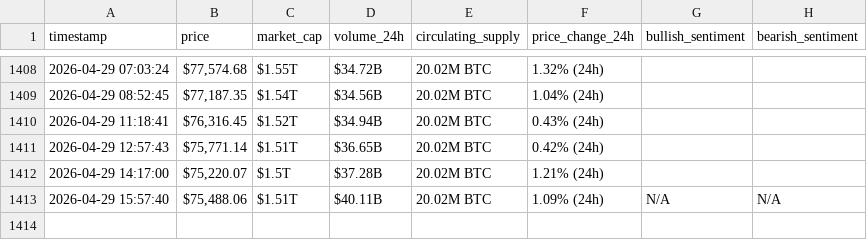
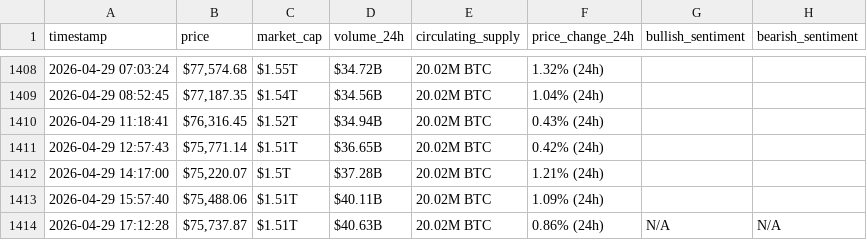
Before and after one commit to rawanb8/webscraping-automation, a CSV file: bitcoin_hourly_data.csv, drawn as a sheet; only a part is shown, gaps mark what is left out.

```diff
--- a/bitcoin_hourly_data.csv
+++ b/bitcoin_hourly_data.csv
@@ -1412,2 +1412,3 @@ timestamp,price,market_cap,volume_24h,circulating_supply,price_change_24h,bullis
 2026-04-29 14:17:00,"$75,220.07",$1.5T,$37.28B,20.02M BTC,1.21% (24h),,
-2026-04-29 15:57:40,"$75,488.06",$1.51T,$40.11B,20.02M BTC,1.09% (24h),N/A,N/A
+2026-04-29 15:57:40,"$75,488.06",$1.51T,$40.11B,20.02M BTC,1.09% (24h),,
+2026-04-29 17:12:28,"$75,737.87",$1.51T,$40.63B,20.02M BTC,0.86% (24h),N/A,N/A
```
